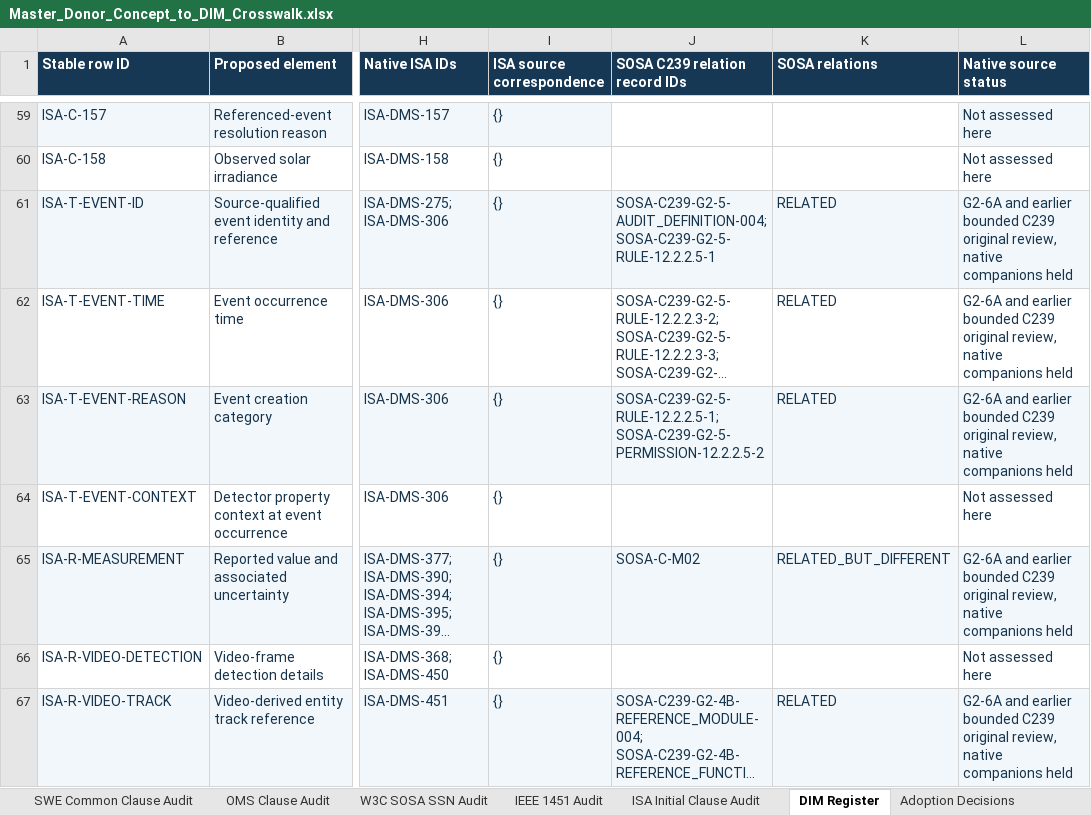
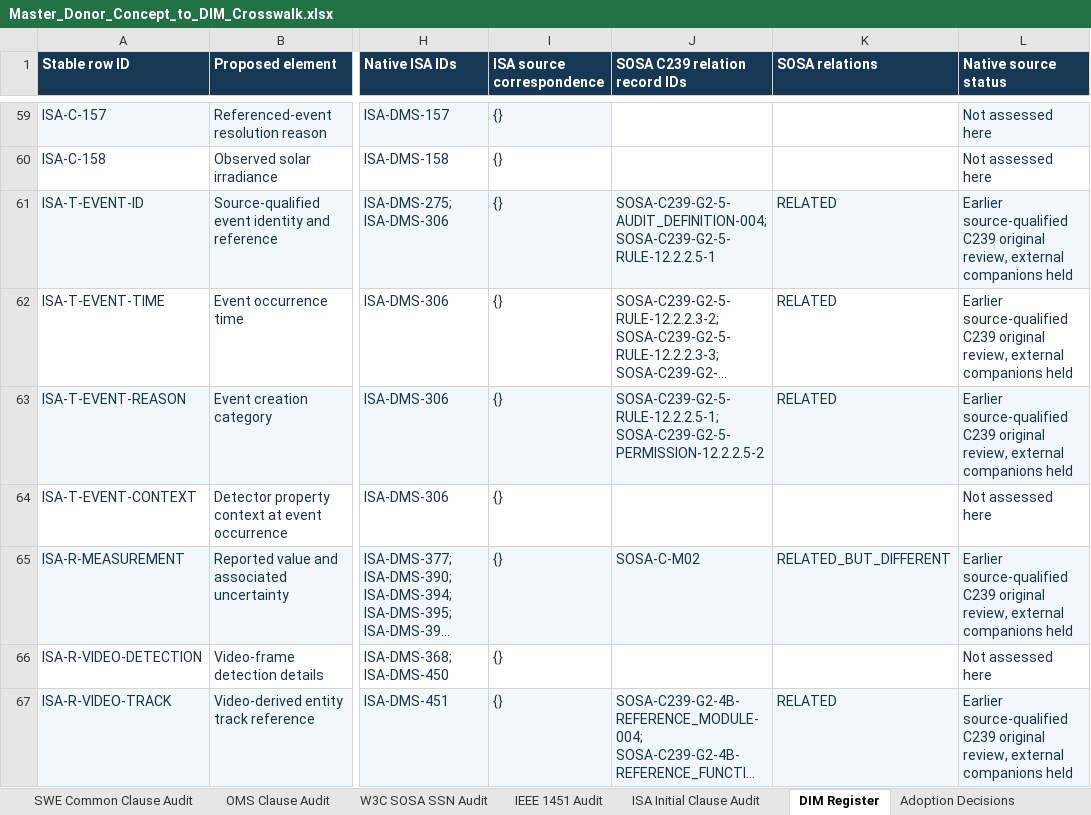
Before and after one commit to OS4CSAPI/glaux-client, an Excel workbook: Docs/Research/DIM_Profile_V2/Donor_DIM_Crosswalk/Master_Donor_Concept_to_DIM_Crosswalk.xlsx, sheet DIM Register, drawn as a sheet; only a part is shown, gaps mark what is left out; long unchanged cells end in …; values as stored, in another font and other column widths than the file's, no borders; the diff covers the shown part only; the diff names each change by its address in the sheet, - before the commit and + after, or states it on an @@ line.

```diff
--- a/Docs/Research/DIM_Profile_V2/Donor_DIM_Crosswalk/Master_Donor_Concept_to_DIM_Crosswalk.xlsx (sheet DIM Register)
+++ b/Docs/Research/DIM_Profile_V2/Donor_DIM_Crosswalk/Master_Donor_Concept_to_DIM_Crosswalk.xlsx (sheet DIM Register)
-L61:L63 (Native source status): G2-6A and earlier bounded C239 original review, native companions held
+L61:L63 (Native source status): Earlier source-qualified C239 original review, external companions held
-L65 (Native source status): G2-6A and earlier bounded C239 original review, native companions held
+L65 (Native source status): Earlier source-qualified C239 original review, external companions held
-L67 (Native source status): G2-6A and earlier bounded C239 original review, native companions held
+L67 (Native source status): Earlier source-qualified C239 original review, external companions held
```
Also changed, not shown: 120 edited cells and cell formats elsewhere in this sheet, sheet Summary, sheet Validation, sheet Master Crosswalk, 3 other files.
